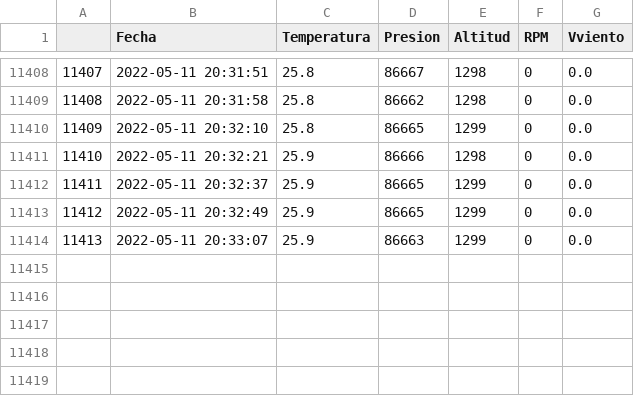
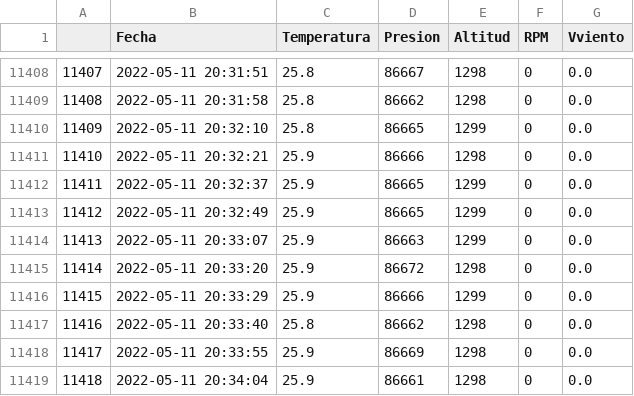
Before and after one commit to AndresG25/Proyecto, a CSV file: data1.csv, drawn as a sheet; only a part is shown, gaps mark what is left out.

```diff
--- a/data1.csv
+++ b/data1.csv
@@ -11414 +11414,6 @@
 "11413",2022-05-11 20:33:07,"25.9","86663","1299","0","0.0"
+"11414",2022-05-11 20:33:20,"25.9","86672","1298","0","0.0"
+"11415",2022-05-11 20:33:29,"25.9","86666","1299","0","0.0"
+"11416",2022-05-11 20:33:40,"25.8","86662","1298","0","0.0"
+"11417",2022-05-11 20:33:55,"25.9","86669","1298","0","0.0"
+"11418",2022-05-11 20:34:04,"25.9","86661","1298","0","0.0"
```
Also changed, not shown: 1 other file.
